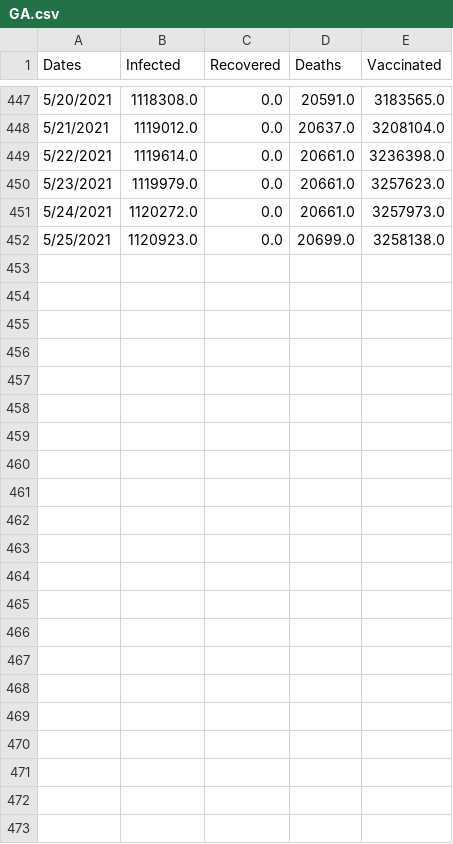
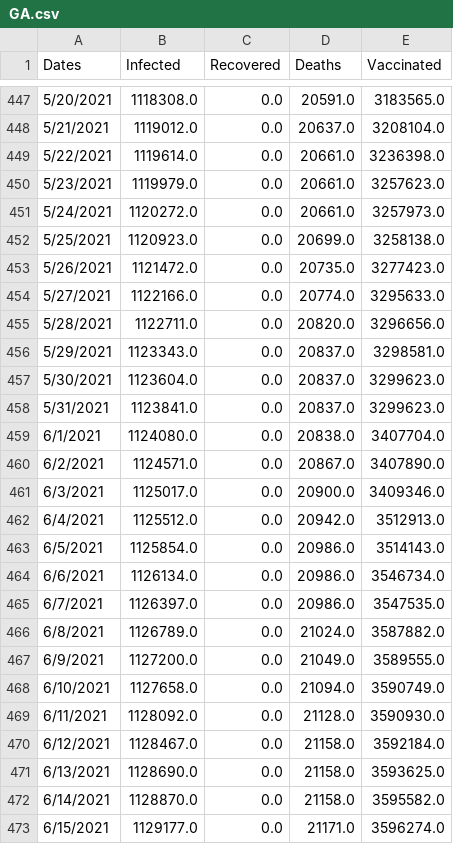
Before and after one commit to holiday-pettijohn/COVID-Tracking-Biola-Summer, a CSV file: Data/Vaccination Data/State Data With Vaccinations/GA.csv, drawn as a sheet; only a part is shown, gaps mark what is left out.

```diff
--- a/Data/Vaccination Data/State Data With Vaccinations/GA.csv
+++ b/Data/Vaccination Data/State Data With Vaccinations/GA.csv
@@ -452 +452,22 @@ Dates,Infected,Recovered,Deaths,Vaccinated
 5/25/2021,1120923.0,0.0,20699.0,3258138.0
+5/26/2021,1121472.0,0.0,20735.0,3277423.0
+5/27/2021,1122166.0,0.0,20774.0,3295633.0
+5/28/2021,1122711.0,0.0,20820.0,3296656.0
+5/29/2021,1123343.0,0.0,20837.0,3298581.0
+5/30/2021,1123604.0,0.0,20837.0,3299623.0
+5/31/2021,1123841.0,0.0,20837.0,3299623.0
+6/1/2021,1124080.0,0.0,20838.0,3407704.0
+6/2/2021,1124571.0,0.0,20867.0,3407890.0
+6/3/2021,1125017.0,0.0,20900.0,3409346.0
+6/4/2021,1125512.0,0.0,20942.0,3512913.0
+6/5/2021,1125854.0,0.0,20986.0,3514143.0
+6/6/2021,1126134.0,0.0,20986.0,3546734.0
+6/7/2021,1126397.0,0.0,20986.0,3547535.0
+6/8/2021,1126789.0,0.0,21024.0,3587882.0
+6/9/2021,1127200.0,0.0,21049.0,3589555.0
+6/10/2021,1127658.0,0.0,21094.0,3590749.0
+6/11/2021,1128092.0,0.0,21128.0,3590930.0
+6/12/2021,1128467.0,0.0,21158.0,3592184.0
+6/13/2021,1128690.0,0.0,21158.0,3593625.0
+6/14/2021,1128870.0,0.0,21158.0,3595582.0
+6/15/2021,1129177.0,0.0,21171.0,3596274.0
```
Also changed, not shown: Data/Vaccination Data/State Data With Vaccinations/CA.csv, Data/Vaccination Data/State Data With Vaccinations/FL.csv, 55 other files.
